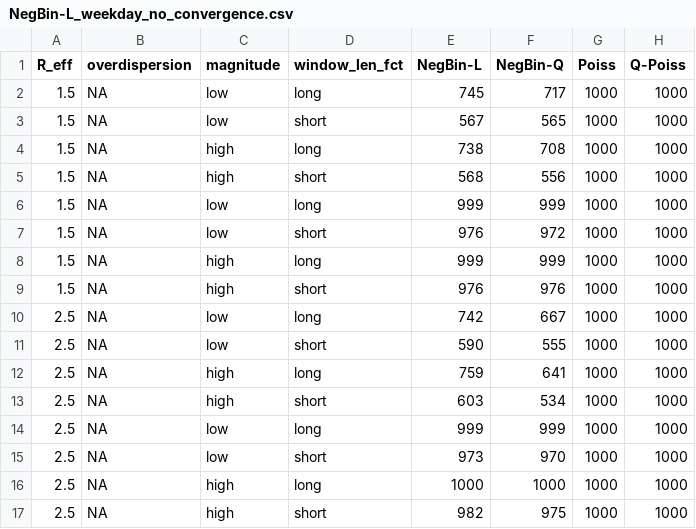
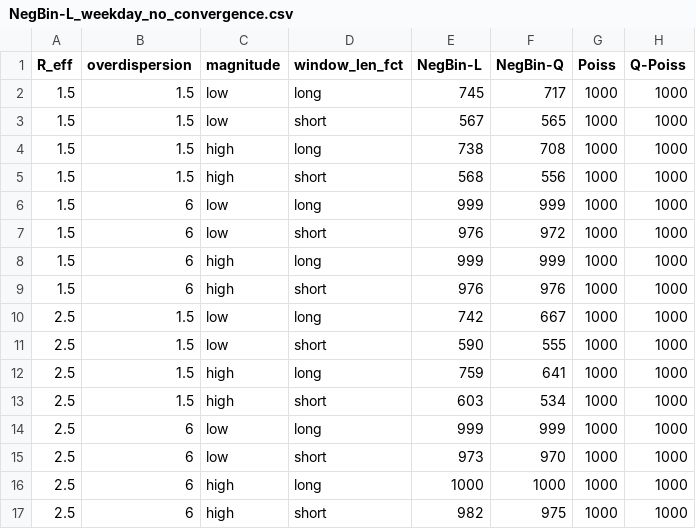
Before and after one commit to kit-health-statistics/epiestim_overdispesion, a CSV file: tables/NegBin-L_weekday_no_convergence.csv, drawn as a sheet.

```diff
--- a/tables/NegBin-L_weekday_no_convergence.csv
+++ b/tables/NegBin-L_weekday_no_convergence.csv
@@ -1,17 +1,17 @@
 R_eff,overdispersion,magnitude,window_len_fct,NegBin-L,NegBin-Q,Poiss,Q-Poiss
-1.5,NA,low,long,745,717,1000,1000
-1.5,NA,low,short,567,565,1000,1000
-1.5,NA,high,long,738,708,1000,1000
-1.5,NA,high,short,568,556,1000,1000
-1.5,NA,low,long,999,999,1000,1000
-1.5,NA,low,short,976,972,1000,1000
-1.5,NA,high,long,999,999,1000,1000
-1.5,NA,high,short,976,976,1000,1000
-2.5,NA,low,long,742,667,1000,1000
-2.5,NA,low,short,590,555,1000,1000
-2.5,NA,high,long,759,641,1000,1000
-2.5,NA,high,short,603,534,1000,1000
-2.5,NA,low,long,999,999,1000,1000
-2.5,NA,low,short,973,970,1000,1000
-2.5,NA,high,long,1000,1000,1000,1000
-2.5,NA,high,short,982,975,1000,1000
+1.5,1.5,low,long,745,717,1000,1000
+1.5,1.5,low,short,567,565,1000,1000
+1.5,1.5,high,long,738,708,1000,1000
+1.5,1.5,high,short,568,556,1000,1000
+1.5,6,low,long,999,999,1000,1000
+1.5,6,low,short,976,972,1000,1000
+1.5,6,high,long,999,999,1000,1000
+1.5,6,high,short,976,976,1000,1000
+2.5,1.5,low,long,742,667,1000,1000
+2.5,1.5,low,short,590,555,1000,1000
+2.5,1.5,high,long,759,641,1000,1000
+2.5,1.5,high,short,603,534,1000,1000
+2.5,6,low,long,999,999,1000,1000
+2.5,6,low,short,973,970,1000,1000
+2.5,6,high,long,1000,1000,1000,1000
+2.5,6,high,short,982,975,1000,1000
```
Also changed, not shown: tables/NegBin-L_weekday_no_unstable.csv, tables/NegBin-L_weekday_yes_convergence.csv, 5 other files.
